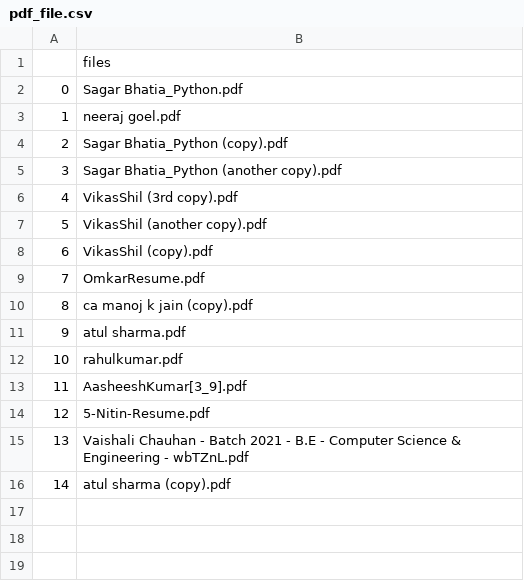
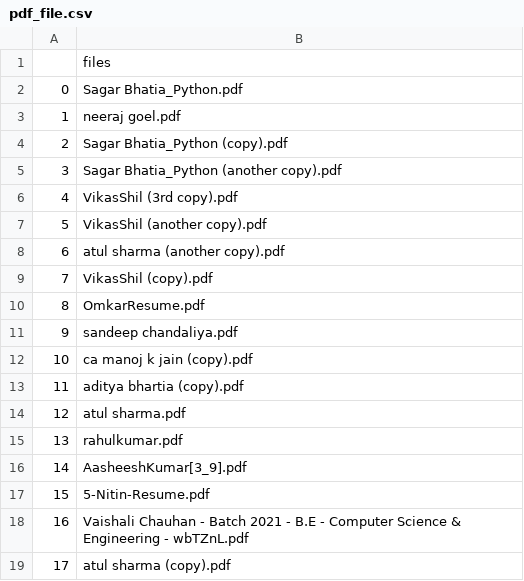
Before and after one commit to RahulBansal1998/Resume_Parser, a CSV file: pdf_file.csv, drawn as a sheet; addresses are those after the commit; the diff names each change by its address in the sheet, - before the commit and + after, or states it on an @@ line.

```diff
--- a/pdf_file.csv
+++ b/pdf_file.csv
+row 8: 6 | atul sharma (another copy).pdf
@@ column A renumbered from row 9 down @@
+row 11: 9 | sandeep chandaliya.pdf
+row 13: 11 | aditya bhartia (copy).pdf
```
Also changed, not shown: pyresparser/drive_table.csv, 11 other files.
